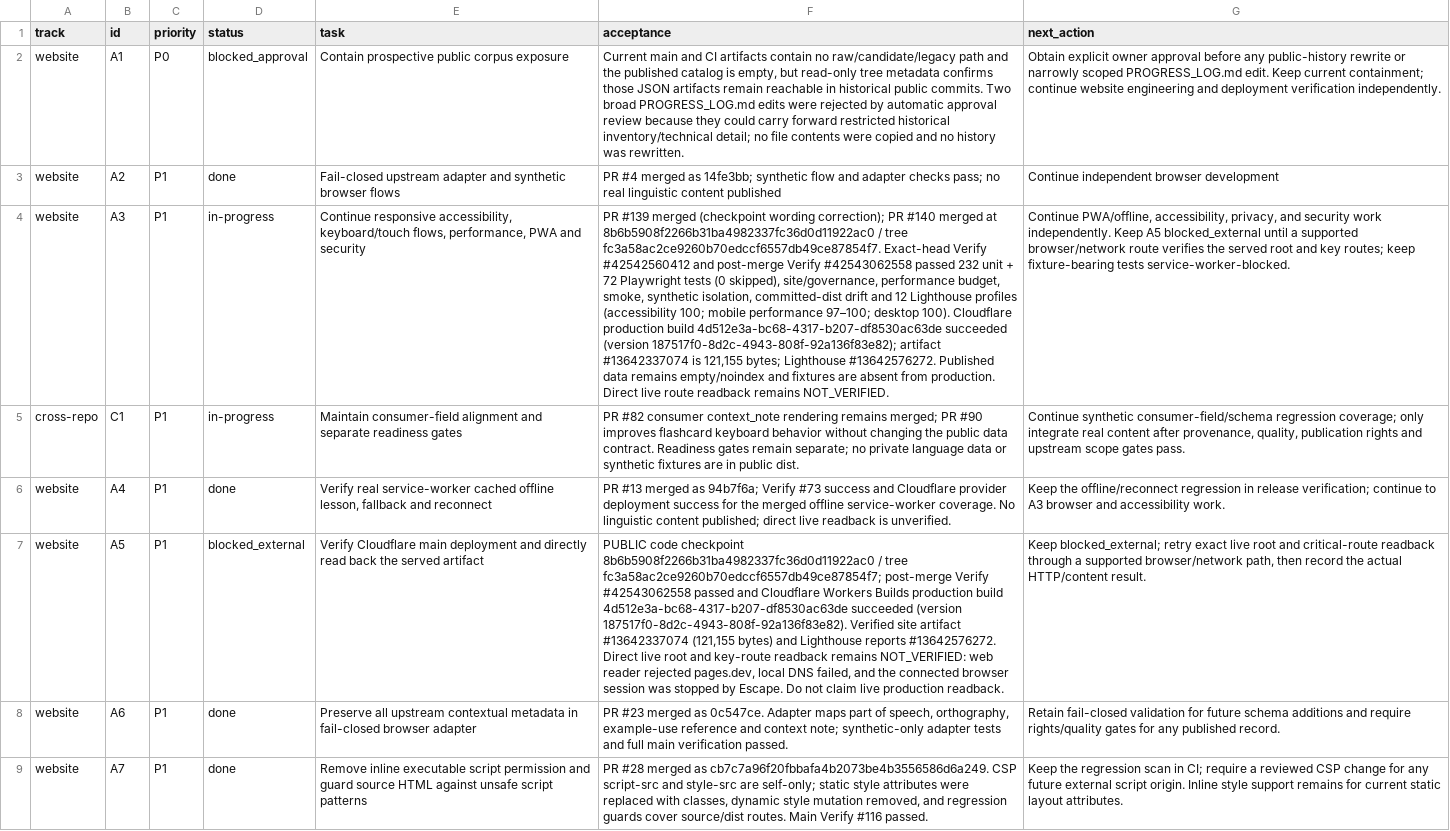
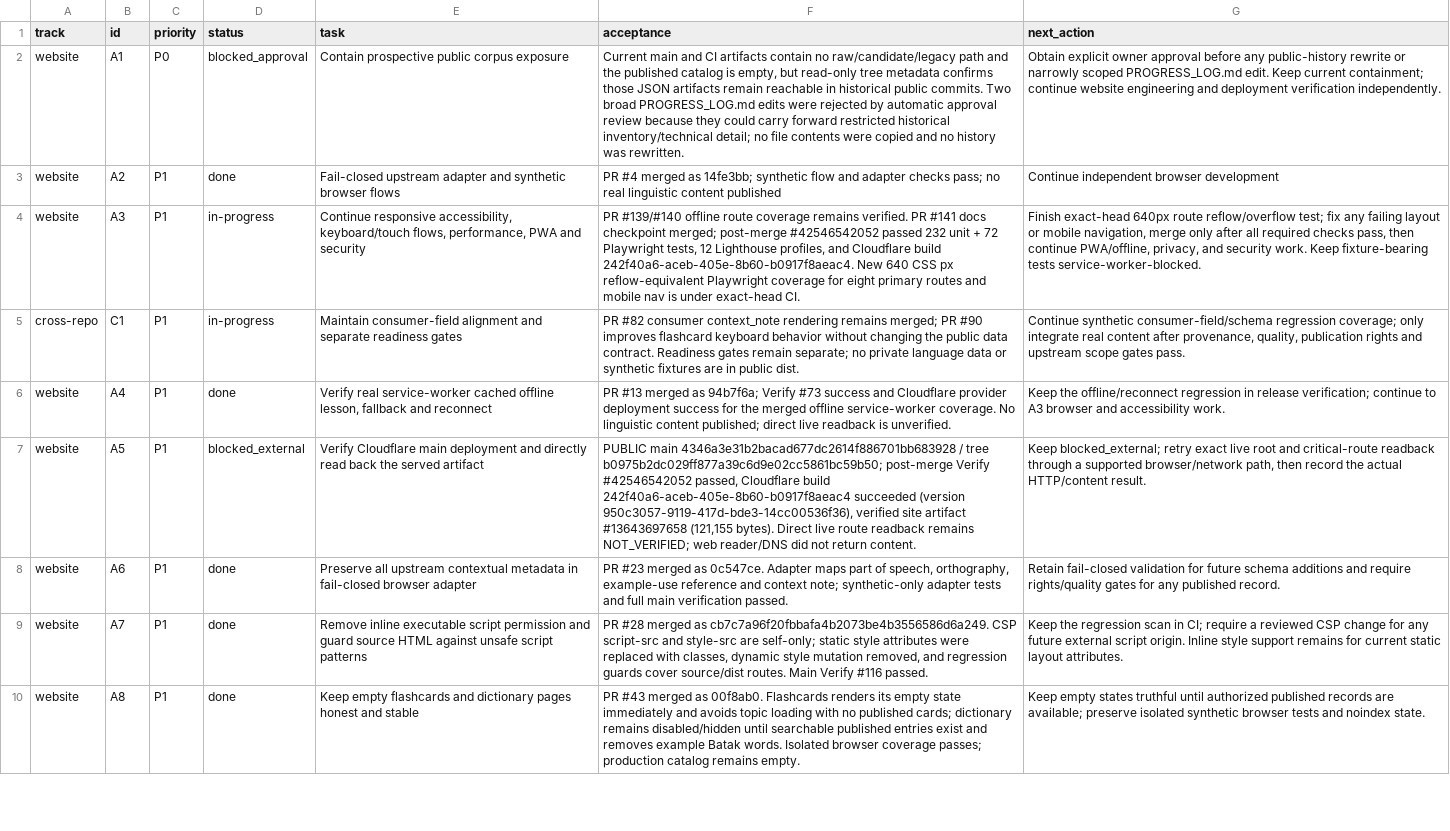
Before and after one commit to drewsebastians/webgame-bataktoba-indo, a CSV file: WORK_QUEUE.csv, drawn as a sheet; only a part is shown; the shorter side is filled out with more unchanged rows; the diff names each change by its address in the sheet, - before the commit and + after, or states it on an @@ line.

Commit message:
test: cover responsive reflow across primary routes
Add isolated 640 CSS-pixel reflow and mobile-navigation checks across the eight primary browser routes.

```diff
--- a/WORK_QUEUE.csv
+++ b/WORK_QUEUE.csv
-F4 (acceptance): PR #139 merged (checkpoint wording correction); PR #140 merged at 8b6b5908f2266b31ba4982337fc36d0d11922ac0 / tree fc3a58ac2ce9260b70edccf6557db49ce87854f7. Exact-head Verify #42542560412 and post-merge Verify #42543062558 passed 232 unit + 72 Playwright tests (0 skipped), site/governance, performance budget, smoke, synthetic isolation, committed-dist drift and 12 Lighthouse profiles (accessibility 100; mobile performance 97–100; desktop 100). Cloudflare production build 4d512e3a-bc68-4317-b207-df8530ac63de succeeded (version 187517f0-8d2c-4943-808f-92a136f83e82); artifact #13642337074 is 121,155 bytes; Lighthouse #13642576272. Published data remains empty/noindex and fixtures are absent from production. Direct live route readback remains NOT_VERIFIED.
+F4 (acceptance): PR #139/#140 offline route coverage remains verified. PR #141 docs checkpoint merged; post-merge #42546542052 passed 232 unit + 72 Playwright tests, 12 Lighthouse profiles, and Cloudflare build 242f40a6-aceb-405e-8b60-b0917f8aeac4. New 640 CSS px reflow-equivalent Playwright coverage for eight primary routes and mobile nav is under exact-head CI.
-G4 (next_action): Continue PWA/offline, accessibility, privacy, and security work independently. Keep A5 blocked_external until a supported browser/network route verifies the served root and key routes; keep fixture-bearing tests…
+G4 (next_action): Finish exact-head 640px route reflow/overflow test; fix any failing layout or mobile navigation, merge only after all required checks pass, then continue PWA/offline, privacy, and security work. Keep fixture-bearing tests…
-F7 (acceptance): PUBLIC code checkpoint 8b6b5908f2266b31ba4982337fc36d0d11922ac0 / tree fc3a58ac2ce9260b70edccf6557db49ce87854f7; post-merge Verify #42543062558 passed and Cloudflare Workers Builds production build 4d512e3a-bc68-4317-b207-df8530ac63de succeeded (version 187517f0-8d2c-4943-808f-92a136f83e82). Verified site artifact #13642337074 (121,155 bytes) and Lighthouse reports #13642576272. Direct live root and key-route readback remains NOT_VERIFIED: web reader rejected pages.dev, local DNS failed, and the connected browser session was stopped by Escape. Do not claim live production readback.
+F7 (acceptance): PUBLIC main 4346a3e31b2bacad677dc2614f886701bb683928 / tree b0975b2dc029ff877a39c6d9e02cc5861bc59b50; post-merge Verify #42546542052 passed, Cloudflare build 242f40a6-aceb-405e-8b60-b0917f8aeac4 succeeded (version 950c3057-9119-417d-bde3-14cc00536f36), verified site artifact #13643697658 (121,155 bytes). Direct live route readback remains NOT_VERIFIED; web reader/DNS did not return content.
```
Also changed, not shown: 5 other files.
